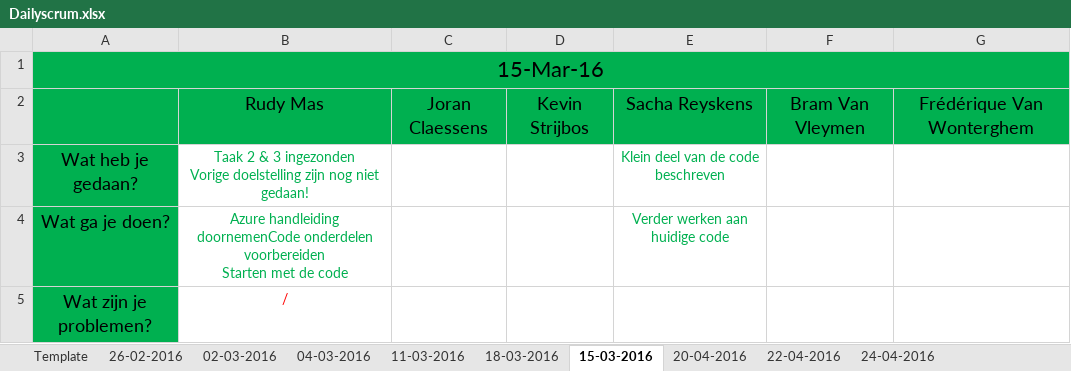
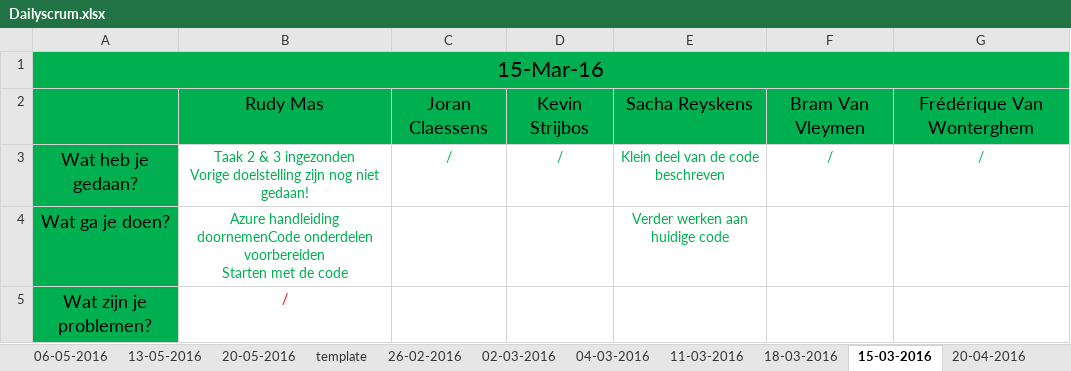
Before and after one commit to pxlit-projects/AppDev05_2016, an Excel workbook: scrum/Dailyscrum.xlsx, sheet 15-03-2016, drawn as a sheet; values as stored, in another font and other column widths than the file's, no borders; the diff names each change by its address in the sheet, - before the commit and + after, or states it on an @@ line.

```diff
--- a/scrum/Dailyscrum.xlsx (sheet 15-03-2016)
+++ b/scrum/Dailyscrum.xlsx (sheet 15-03-2016)
-sheet tab: Template
+sheet tab: template
+sheet tab: 06-05-2016
+sheet tab: 13-05-2016
+sheet tab: 20-05-2016
-C3: (empty)
+C3: /
-D3: (empty)
+D3: /
-F3: (empty)
+F3: /
-G3: (empty)
+G3: /
```
Also changed, not shown: sheet 22-04-2016, sheet 20-04-2016, sheet 24-04-2016, other sheet tabs.
